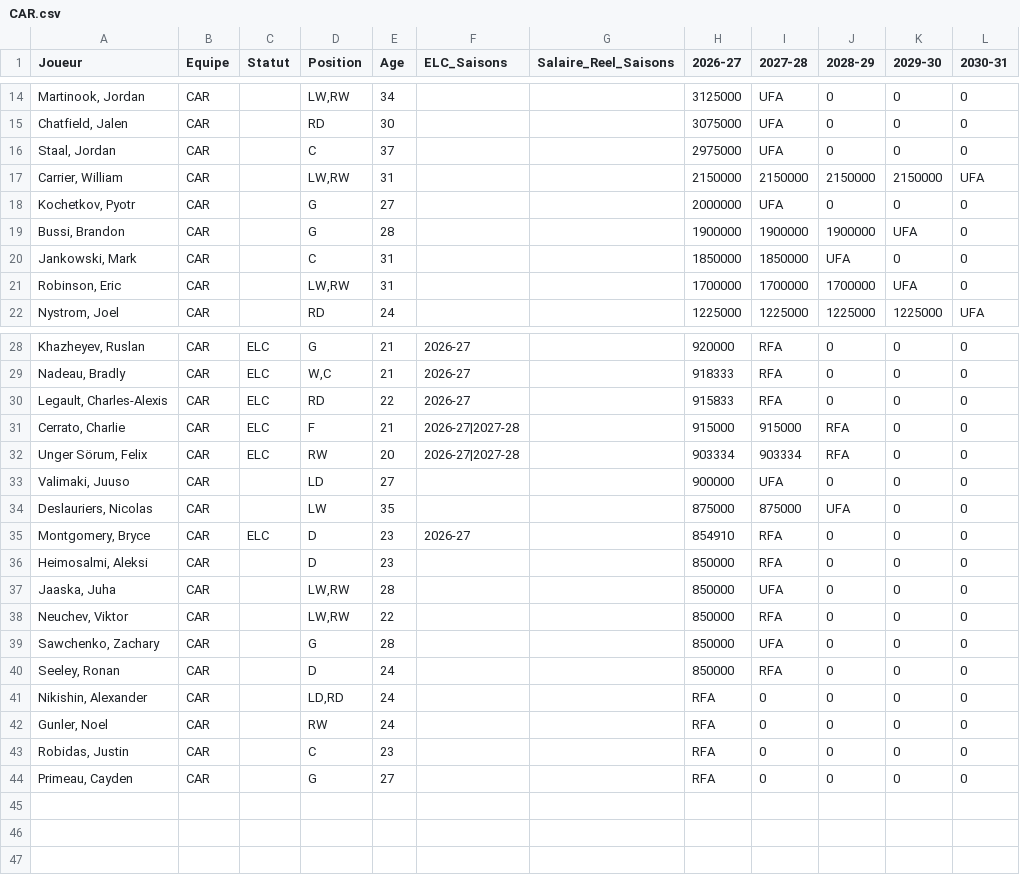
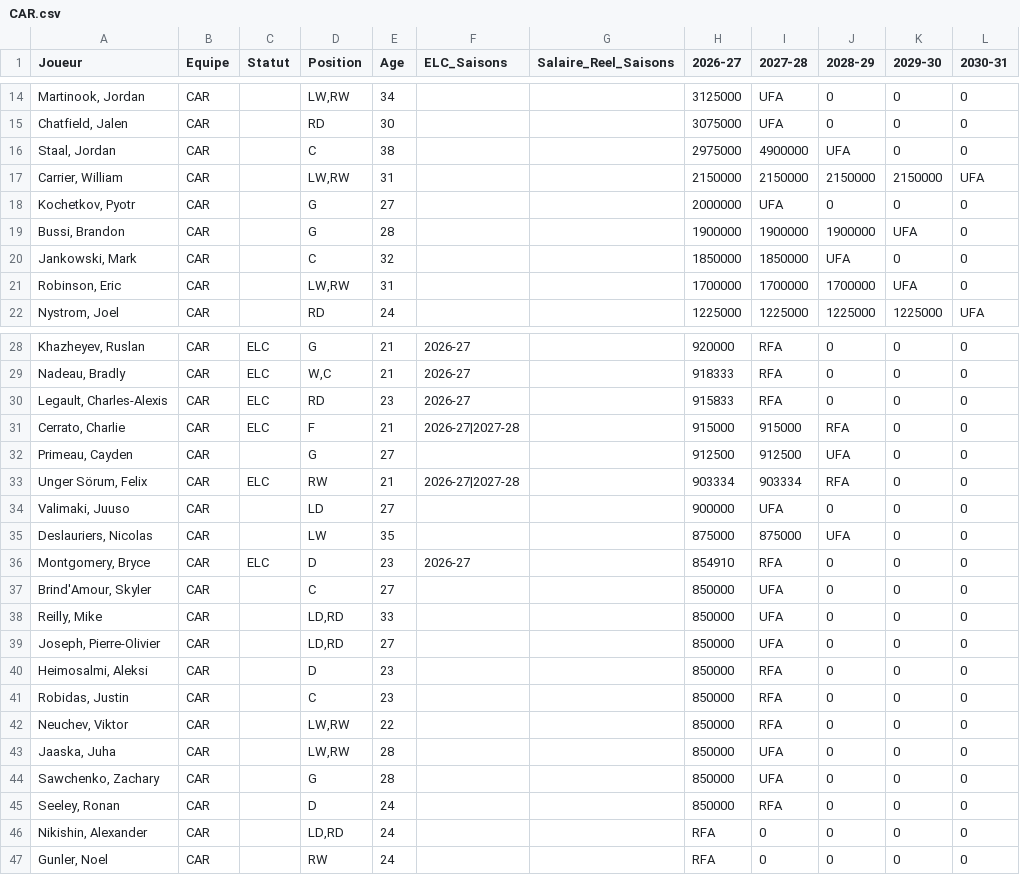
Before and after one commit to boucherdavid/cap-crunch, a CSV file: python_script/teams_offline/CAR.csv, drawn as a sheet; only a part is shown, gaps mark what is left out.

```diff
--- a/python_script/teams_offline/CAR.csv
+++ b/python_script/teams_offline/CAR.csv
@@ -15,3 +15,3 @@ Martinook, Jordan;CAR;;LW,RW;34;;;3125000;UFA;0;0;0
 Chatfield, Jalen;CAR;;RD;30;;;3075000;UFA;0;0;0
-Staal, Jordan;CAR;;C;37;;;2975000;UFA;0;0;0
+Staal, Jordan;CAR;;C;38;;;2975000;4900000;UFA;0;0
 Carrier, William;CAR;;LW,RW;31;;;2150000;2150000;2150000;2150000;UFA
@@ -19,3 +19,3 @@ Kochetkov, Pyotr;CAR;;G;27;;;2000000;UFA;0;0;0
 Bussi, Brandon;CAR;;G;28;;;1900000;1900000;1900000;UFA;0
-Jankowski, Mark;CAR;;C;31;;;1850000;1850000;UFA;0;0
+Jankowski, Mark;CAR;;C;32;;;1850000;1850000;UFA;0;0
 Robinson, Eric;CAR;;LW,RW;31;;;1700000;1700000;1700000;UFA;0
@@ -29,5 +29,6 @@ Khazheyev, Ruslan;CAR;ELC;G;21;2026-27;;920000;RFA;0;0;0
 Nadeau, Bradly;CAR;ELC;W,C;21;2026-27;;918333;RFA;0;0;0
-Legault, Charles-Alexis;CAR;ELC;RD;22;2026-27;;915833;RFA;0;0;0
+Legault, Charles-Alexis;CAR;ELC;RD;23;2026-27;;915833;RFA;0;0;0
 Cerrato, Charlie;CAR;ELC;F;21;2026-27|2027-28;;915000;915000;RFA;0;0
-Unger Sörum, Felix;CAR;ELC;RW;20;2026-27|2027-28;;903334;903334;RFA;0;0
+Primeau, Cayden;CAR;;G;27;;;912500;912500;UFA;0;0
+Unger Sörum, Felix;CAR;ELC;RW;21;2026-27|2027-28;;903334;903334;RFA;0;0
 Valimaki, Juuso;CAR;;LD;27;;;900000;UFA;0;0;0
@@ -35,5 +36,9 @@ Deslauriers, Nicolas;CAR;;LW;35;;;875000;875000;UFA;0;0
 Montgomery, Bryce;CAR;ELC;D;23;2026-27;;854910;RFA;0;0;0
+Brind'Amour, Skyler;CAR;;C;27;;;850000;UFA;0;0;0
+Reilly, Mike;CAR;;LD,RD;33;;;850000;UFA;0;0;0
+Joseph, Pierre-Olivier;CAR;;LD,RD;27;;;850000;UFA;0;0;0
 Heimosalmi, Aleksi;CAR;;D;23;;;850000;RFA;0;0;0
+Robidas, Justin;CAR;;C;23;;;850000;RFA;0;0;0
+Neuchev, Viktor;CAR;;LW,RW;22;;;850000;RFA;0;0;0
 Jaaska, Juha;CAR;;LW,RW;28;;;850000;UFA;0;0;0
-Neuchev, Viktor;CAR;;LW,RW;22;;;850000;RFA;0;0;0
 Sawchenko, Zachary;CAR;;G;28;;;850000;UFA;0;0;0
@@ -42,3 +47 @@ Nikishin, Alexander;CAR;;LD,RD;24;;;RFA;0;0;0;0
 Gunler, Noel;CAR;;RW;24;;;RFA;0;0;0;0
-Robidas, Justin;CAR;;C;23;;;RFA;0;0;0;0
-Primeau, Cayden;CAR;;G;27;;;RFA;0;0;0;0
```
Also changed, not shown: python_script/PuckPedia_offline.csv, python_script/PuckPedia_update.csv, 31 other files.
